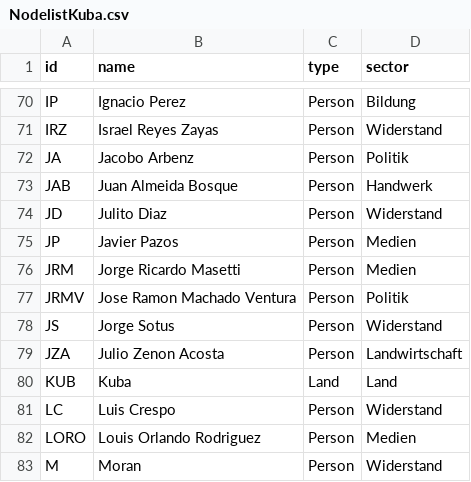
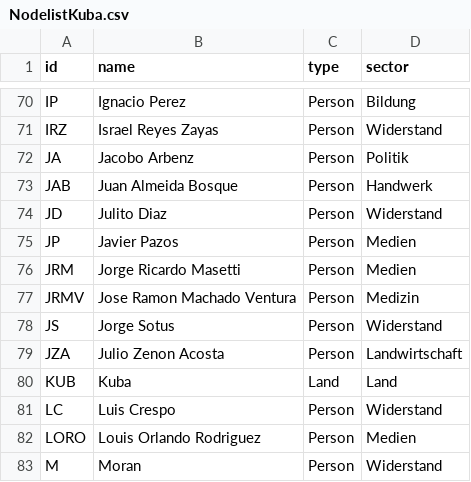
Before and after one commit to mp171/SNAProjektCheGuevara, a CSV file: NodelistKuba.csv, drawn as a sheet; only a part is shown, gaps mark what is left out.

Commit message:
Update NodelistKuba.csv

```diff
--- a/NodelistKuba.csv
+++ b/NodelistKuba.csv
@@ -76,3 +76,3 @@ JP,Javier Pazos,Person,Medien
 JRM,Jorge Ricardo Masetti,Person,Medien
-JRMV,Jose Ramon Machado Ventura,Person,Politik
+JRMV,Jose Ramon Machado Ventura,Person,Medizin
 JS,Jorge Sotus,Person,Widerstand
```
